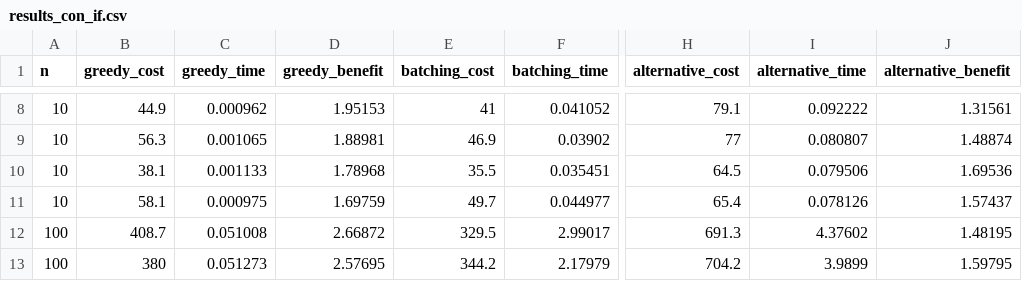
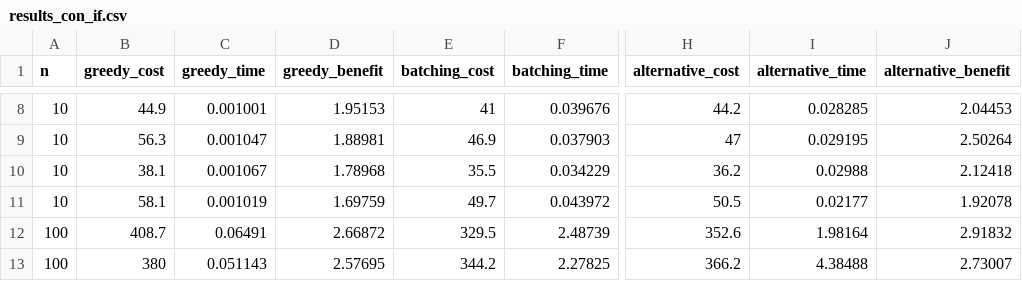
Before and after one commit to fedeegiorgi/tp1-taxi-batching, a CSV file: analysis/results_con_if.csv, drawn as a sheet; only a part is shown, gaps mark what is left out; the diff covers the shown part only; the diff names each change by its address in the sheet, - before the commit and + after, or states it on an @@ line.

```diff
--- a/analysis/results_con_if.csv
+++ b/analysis/results_con_if.csv
-C8 (greedy_time): 0.000962
+C8 (greedy_time): 0.001001
-F8 (batching_time): 0.041052
+F8 (batching_time): 0.039676
-H8 (alternative_cost): 79.1
+H8 (alternative_cost): 44.2
-I8 (alternative_time): 0.092222
+I8 (alternative_time): 0.028285
-J8 (alternative_benefit): 1.31561
+J8 (alternative_benefit): 2.04453
-C9 (greedy_time): 0.001065
+C9 (greedy_time): 0.001047
-F9 (batching_time): 0.03902
+F9 (batching_time): 0.037903
-H9 (alternative_cost): 77
+H9 (alternative_cost): 47
-I9 (alternative_time): 0.080807
+I9 (alternative_time): 0.029195
-J9 (alternative_benefit): 1.48874
+J9 (alternative_benefit): 2.50264
-C10 (greedy_time): 0.001133
+C10 (greedy_time): 0.001067
-F10 (batching_time): 0.035451
+F10 (batching_time): 0.034229
-H10 (alternative_cost): 64.5
+H10 (alternative_cost): 36.2
-I10 (alternative_time): 0.079506
+I10 (alternative_time): 0.02988
-J10 (alternative_benefit): 1.69536
+J10 (alternative_benefit): 2.12418
-C11 (greedy_time): 0.000975
+C11 (greedy_time): 0.001019
-F11 (batching_time): 0.044977
+F11 (batching_time): 0.043972
-H11 (alternative_cost): 65.4
+H11 (alternative_cost): 50.5
-I11 (alternative_time): 0.078126
+I11 (alternative_time): 0.02177
-J11 (alternative_benefit): 1.57437
+J11 (alternative_benefit): 1.92078
-C12 (greedy_time): 0.051008
+C12 (greedy_time): 0.06491
-F12 (batching_time): 2.99017
+F12 (batching_time): 2.48739
-H12 (alternative_cost): 691.3
+H12 (alternative_cost): 352.6
-I12 (alternative_time): 4.37602
+I12 (alternative_time): 1.98164
-J12 (alternative_benefit): 1.48195
+J12 (alternative_benefit): 2.91832
-C13 (greedy_time): 0.051273
+C13 (greedy_time): 0.051143
-F13 (batching_time): 2.17979
+F13 (batching_time): 2.27825
-H13 (alternative_cost): 704.2
+H13 (alternative_cost): 366.2
-I13 (alternative_time): 3.9899
+I13 (alternative_time): 4.38488
-J13 (alternative_benefit): 1.59795
+J13 (alternative_benefit): 2.73007
```
Also changed, not shown: 170 edited cells elsewhere in this file, 1 other file.
